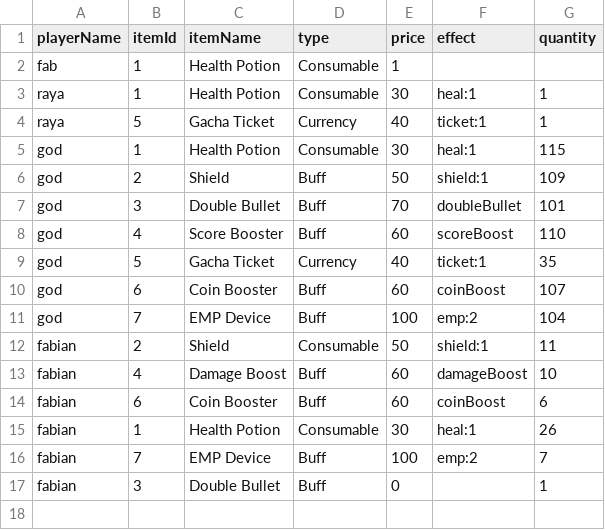
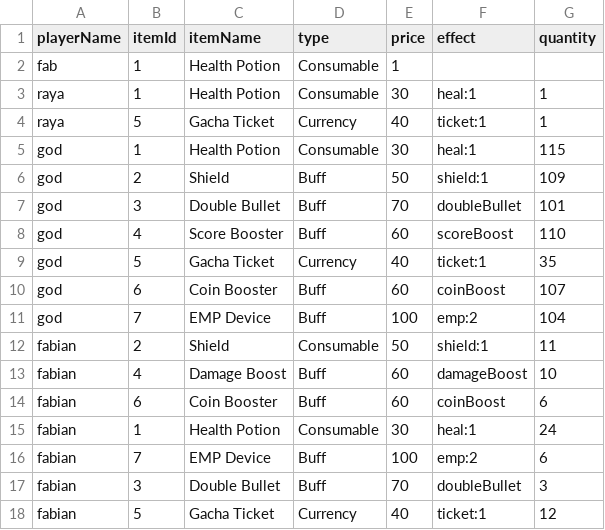
Before and after one commit to hanifnaundraa-lang/UAS-ALGORITMA-PEMROGRAMAN, a CSV file: data/inventory.csv, drawn as a sheet.

```diff
--- a/data/inventory.csv
+++ b/data/inventory.csv
@@ -14,4 +14,5 @@ fabian,4,Damage Boost,Buff,60,damageBoost,10
 fabian,6,Coin Booster,Buff,60,coinBoost,6
-fabian,1,Health Potion,Consumable,30,heal:1,26
-fabian,7,EMP Device,Buff,100,emp:2,7
-fabian,3,Double Bullet,Buff,0,,1
+fabian,1,Health Potion,Consumable,30,heal:1,24
+fabian,7,EMP Device,Buff,100,emp:2,6
+fabian,3,Double Bullet,Buff,70,doubleBullet,3
+fabian,5,Gacha Ticket,Currency,40,ticket:1,12
```
Also changed, not shown: data/leaderboard.csv, data/shop_history.csv, 11 other files.
